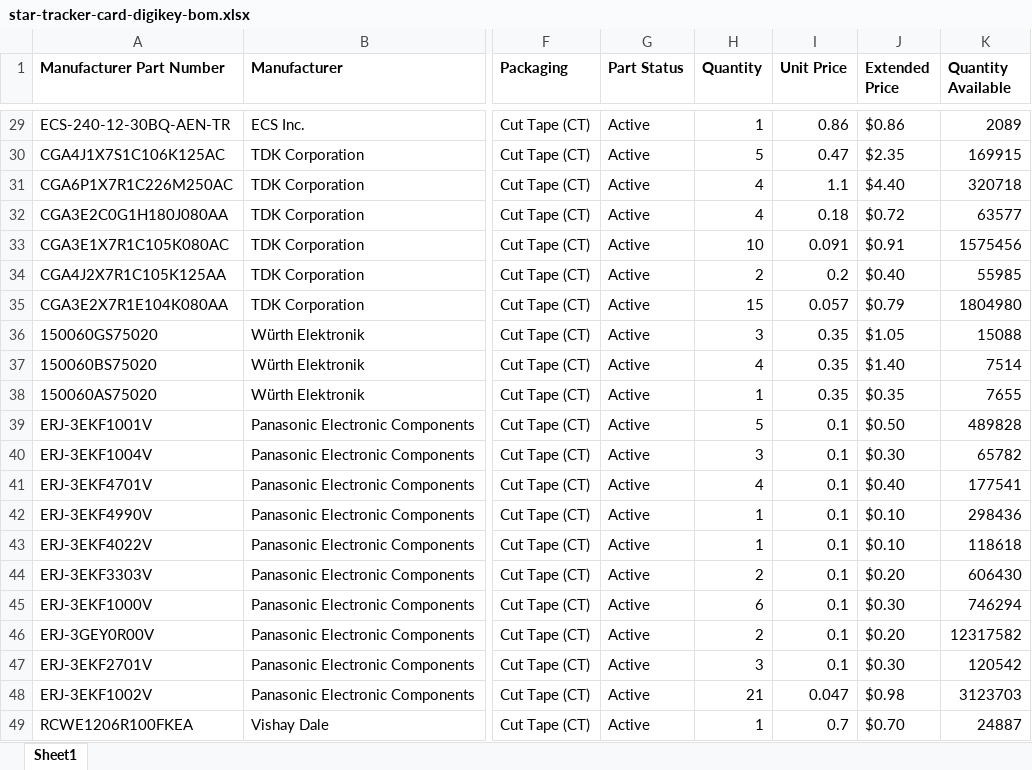
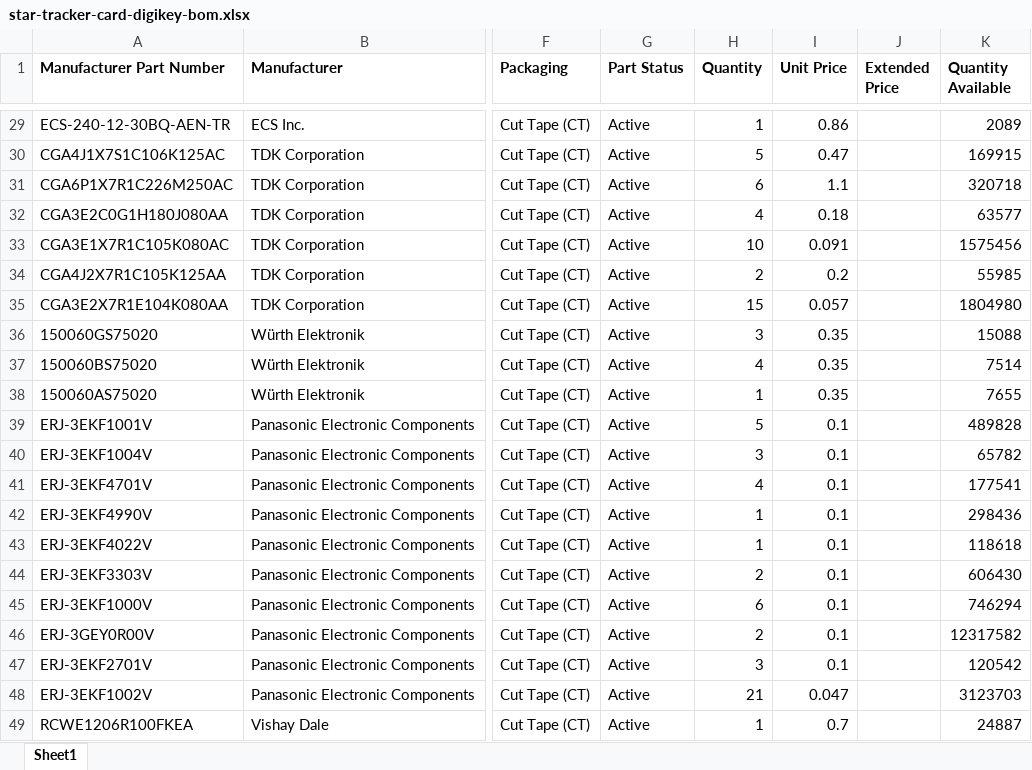
Before and after one commit to oresat/oresat-star-tracker-hardware, an Excel workbook: oresat-camera-hardware/star-tracker-card/star-tracker-card-digikey-bom.xlsx, sheet Sheet1, drawn as a sheet; only a part is shown, gaps mark what is left out; values as stored, in another font and other column widths than the file's, no borders; the diff covers the shown part only; the diff names each change by its address in the sheet, - before the commit and + after, or states it on an @@ line.

```diff
--- a/oresat-camera-hardware/star-tracker-card/star-tracker-card-digikey-bom.xlsx (sheet Sheet1)
+++ b/oresat-camera-hardware/star-tracker-card/star-tracker-card-digikey-bom.xlsx (sheet Sheet1)
-J29 (Extended Price): $0.86
+J29 (Extended Price): (empty)
-J30 (Extended Price): $2.35
+J30 (Extended Price): (empty)
-H31 (Quantity): 4
+H31 (Quantity): 6
-J31 (Extended Price): $4.40
+J31 (Extended Price): (empty)
-J32 (Extended Price): $0.72
+J32 (Extended Price): (empty)
-J33 (Extended Price): $0.91
+J33 (Extended Price): (empty)
-J34 (Extended Price): $0.40
+J34 (Extended Price): (empty)
-J35 (Extended Price): $0.79
+J35 (Extended Price): (empty)
-J36 (Extended Price): $1.05
+J36 (Extended Price): (empty)
-J37 (Extended Price): $1.40
+J37 (Extended Price): (empty)
-J38 (Extended Price): $0.35
+J38 (Extended Price): (empty)
-J39 (Extended Price): $0.50
+J39 (Extended Price): (empty)
-J40 (Extended Price): $0.30
+J40 (Extended Price): (empty)
-J41 (Extended Price): $0.40
+J41 (Extended Price): (empty)
-J42:J43 (Extended Price): $0.10
+J42:J43 (Extended Price): (empty)
-J44 (Extended Price): $0.20
+J44 (Extended Price): (empty)
-J45 (Extended Price): $0.30
+J45 (Extended Price): (empty)
-J46 (Extended Price): $0.20
+J46 (Extended Price): (empty)
-J47 (Extended Price): $0.30
+J47 (Extended Price): (empty)
-J48 (Extended Price): $0.98
+J48 (Extended Price): (empty)
-J49 (Extended Price): $0.70
+J49 (Extended Price): (empty)
```
Also changed, not shown: 27 edited cells elsewhere in this sheet, oresat-camera-hardware/star-tracker-card/star-tracker-card-eagle-bom.xlsx.
